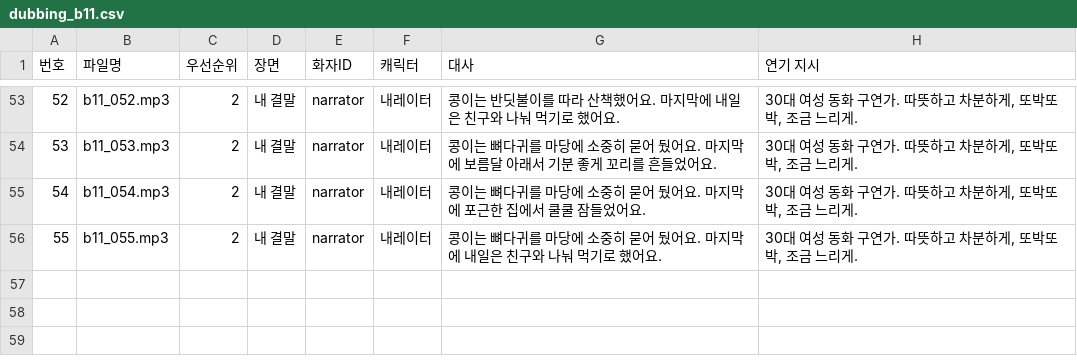
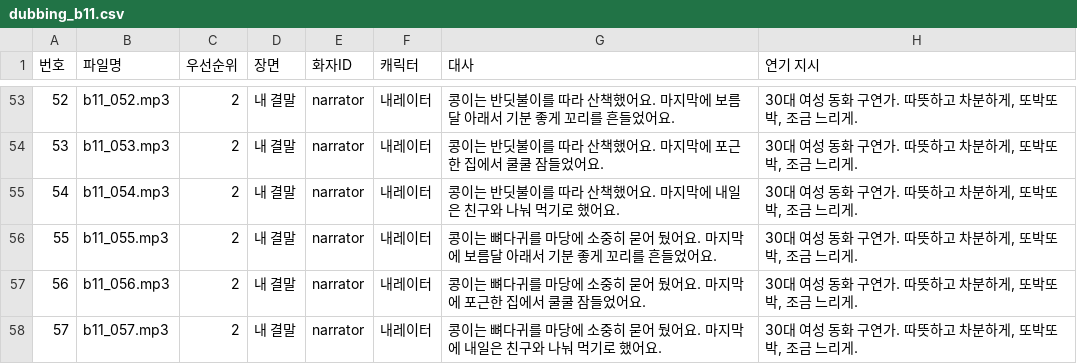
Before and after one commit to Jacob-Leee/hangul-guardians, a CSV file: docs/dubbing_b11.csv, drawn as a sheet; only a part is shown, gaps mark what is left out; the diff covers the shown part only.

```diff
--- a/docs/dubbing_b11.csv
+++ b/docs/dubbing_b11.csv
@@ -53,4 +53,6 @@
-52,b11_052.mp3,2,내 결말,narrator,내레이터,콩이는 반딧불이를 따라 산책했어요. 마지막에 내일은 친구와 나눠 먹기로 했어요.,"30대 여성 동화 구연가. 따뜻하고 차분하게, 또박또박, 조금 느리게."
-53,b11_053.mp3,2,내 결말,narrator,내레이터,콩이는 뼈다귀를 마당에 소중히 묻어 뒀어요. 마지막에 보름달 아래서 기분 좋게 꼬리를 흔들었어요.,"30대 여성 동화 구연가. 따뜻하고 차분하게, 또박또박, 조금 느리게."
-54,b11_054.mp3,2,내 결말,narrator,내레이터,콩이는 뼈다귀를 마당에 소중히 묻어 뒀어요. 마지막에 포근한 집에서 쿨쿨 잠들었어요.,"30대 여성 동화 구연가. 따뜻하고 차분하게, 또박또박, 조금 느리게."
-55,b11_055.mp3,2,내 결말,narrator,내레이터,콩이는 뼈다귀를 마당에 소중히 묻어 뒀어요. 마지막에 내일은 친구와 나눠 먹기로 했어요.,"30대 여성 동화 구연가. 따뜻하고 차분하게, 또박또박, 조금 느리게."
+52,b11_052.mp3,2,내 결말,narrator,내레이터,콩이는 반딧불이를 따라 산책했어요. 마지막에 보름달 아래서 기분 좋게 꼬리를 흔들었어요.,"30대 여성 동화 구연가. 따뜻하고 차분하게, 또박또박, 조금 느리게."
+53,b11_053.mp3,2,내 결말,narrator,내레이터,콩이는 반딧불이를 따라 산책했어요. 마지막에 포근한 집에서 쿨쿨 잠들었어요.,"30대 여성 동화 구연가. 따뜻하고 차분하게, 또박또박, 조금 느리게."
+54,b11_054.mp3,2,내 결말,narrator,내레이터,콩이는 반딧불이를 따라 산책했어요. 마지막에 내일은 친구와 나눠 먹기로 했어요.,"30대 여성 동화 구연가. 따뜻하고 차분하게, 또박또박, 조금 느리게."
+55,b11_055.mp3,2,내 결말,narrator,내레이터,콩이는 뼈다귀를 마당에 소중히 묻어 뒀어요. 마지막에 보름달 아래서 기분 좋게 꼬리를 흔들었어요.,"30대 여성 동화 구연가. 따뜻하고 차분하게, 또박또박, 조금 느리게."
+56,b11_056.mp3,2,내 결말,narrator,내레이터,콩이는 뼈다귀를 마당에 소중히 묻어 뒀어요. 마지막에 포근한 집에서 쿨쿨 잠들었어요.,"30대 여성 동화 구연가. 따뜻하고 차분하게, 또박또박, 조금 느리게."
+57,b11_057.mp3,2,내 결말,narrator,내레이터,콩이는 뼈다귀를 마당에 소중히 묻어 뒀어요. 마지막에 내일은 친구와 나눠 먹기로 했어요.,"30대 여성 동화 구연가. 따뜻하고 차분하게, 또박또박, 조금 느리게."
```
Also changed, not shown: 65 edited cells elsewhere in this file, docs/dubbing_b4.csv, docs/dubbing_b8.csv, 14 other files.
